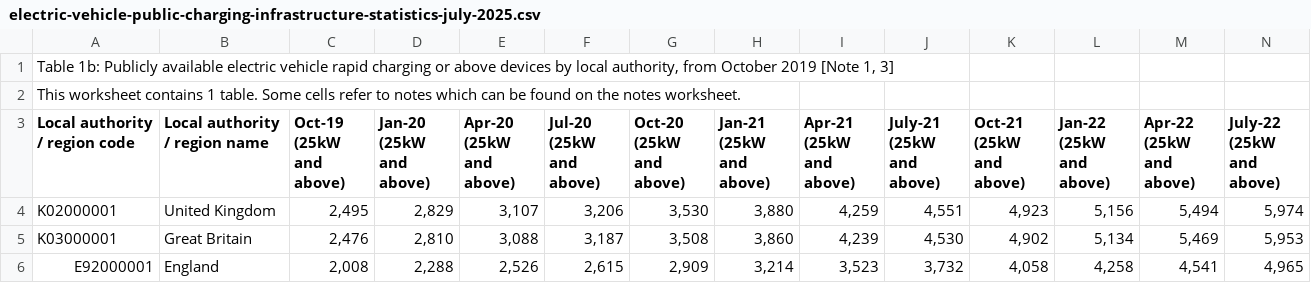
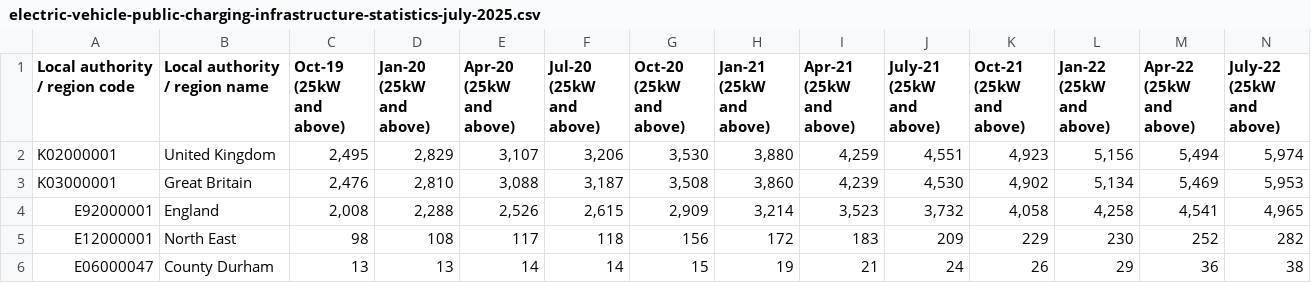
Before and after one commit to SharonOkolo/EV-research, a CSV file: electric-vehicle-public-charging-infrastructure-statistics-july-2025.csv, drawn as a sheet; only a part is shown; the shorter side is filled out with more unchanged rows; rows hold the shown columns only; the diff names each change by its address in the sheet, - before the commit and + after, or states it on an @@ line.

Commit message:
Update electric-vehicle-public-charging-infrastructure-statistics-july-2025.csv

```diff
--- a/electric-vehicle-public-charging-infrastructure-statistics-july-2025.csv
+++ b/electric-vehicle-public-charging-infrastructure-statistics-july-2025.csv
-row 1: Table 1b: Publicly available electric vehicle rapid charging or above devices by local authority, from October 2019 [Note 1, 3]
-row 2: This worksheet contains 1 table. Some cells refer to notes which can be found on the notes worksheet.
```
